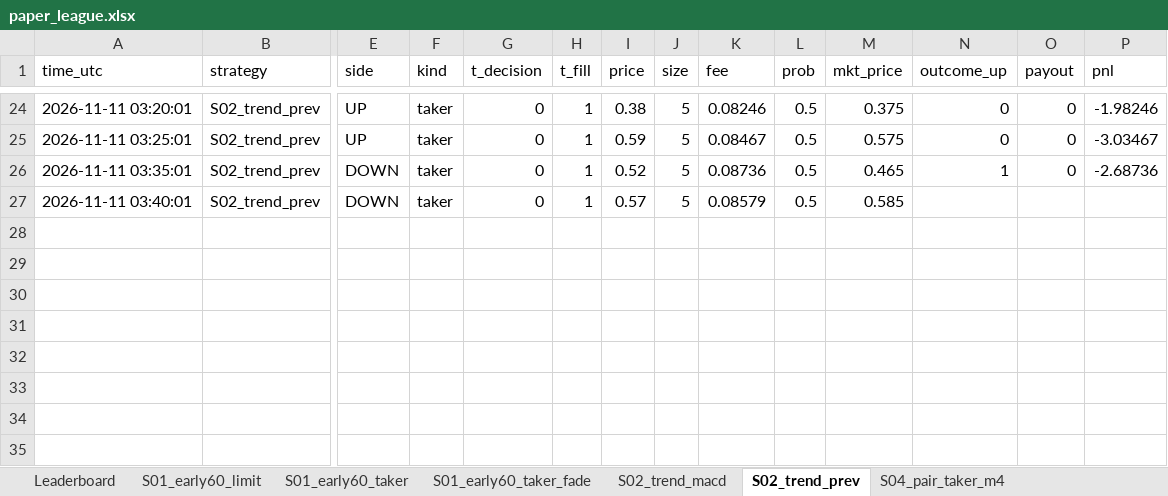
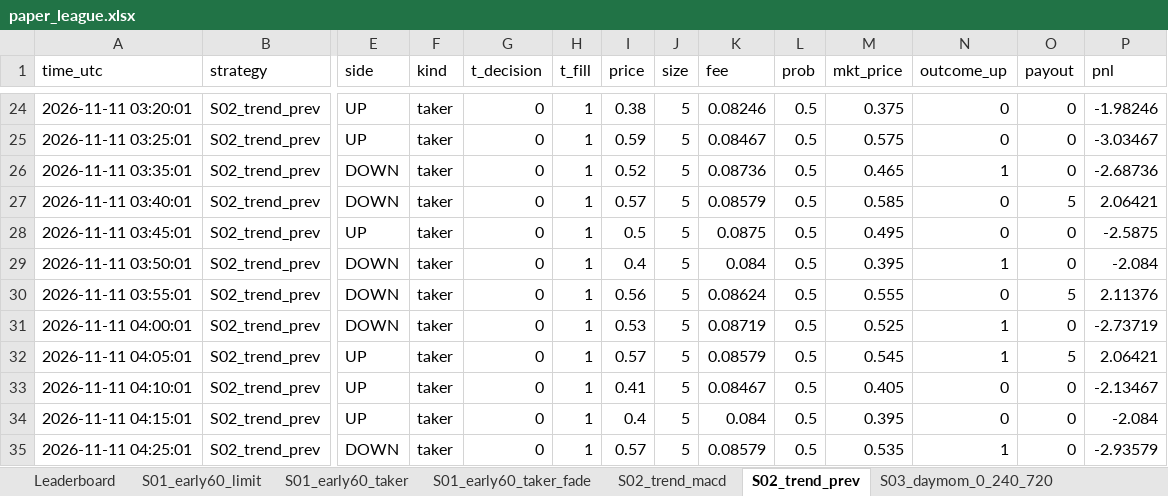
Before and after one commit to Dante-Macias/Polymarket_strat_tournament, an Excel workbook: results/live/paper_league.xlsx, sheet S02_trend_prev, drawn as a sheet; only a part is shown, gaps mark what is left out; values as stored, in another font and other column widths than the file's, no borders; rows hold the shown columns only; the diff names each change by its address in the sheet, - before the commit and + after, or states it on an @@ line.

```diff
--- a/results/live/paper_league.xlsx (sheet S02_trend_prev)
+++ b/results/live/paper_league.xlsx (sheet S02_trend_prev)
+sheet tab: S03_daymom_0_240_720
-N27 (outcome_up): (empty)
+N27 (outcome_up): 0
-O27 (payout): (empty)
+O27 (payout): 5
-P27 (pnl): (empty)
+P27 (pnl): 2.06421
+row 28: 2026-11-11 03:45:01 | S02_trend_prev | UP | taker | 0 | 1 | 0.5 | 5 | 0.0875 | 0.5 | 0.495 | 0 | 0 | -2.5875
+row 29: 2026-11-11 03:50:01 | S02_trend_prev | DOWN | taker | 0 | 1 | 0.4 | 5 | 0.084 | 0.5 | 0.395 | 1 | 0 | -2.084
+row 30: 2026-11-11 03:55:01 | S02_trend_prev | DOWN | taker | 0 | 1 | 0.56 | 5 | 0.08624 | 0.5 | 0.555 | 0 | 5 | 2.11376
+row 31: 2026-11-11 04:00:01 | S02_trend_prev | DOWN | taker | 0 | 1 | 0.53 | 5 | 0.08719 | 0.5 | 0.525 | 1 | 0 | -2.73719
+row 32: 2026-11-11 04:05:01 | S02_trend_prev | UP | taker | 0 | 1 | 0.57 | 5 | 0.08579 | 0.5 | 0.545 | 1 | 5 | 2.06421
+row 33: 2026-11-11 04:10:01 | S02_trend_prev | UP | taker | 0 | 1 | 0.41 | 5 | 0.08467 | 0.5 | 0.405 | 0 | 0 | -2.13467
+row 34: 2026-11-11 04:15:01 | S02_trend_prev | UP | taker | 0 | 1 | 0.4 | 5 | 0.084 | 0.5 | 0.395 | 0 | 0 | -2.084
+row 35: 2026-11-11 04:25:01 | S02_trend_prev | DOWN | taker | 0 | 1 | 0.57 | 5 | 0.08579 | 0.5 | 0.535 | 1 | 0 | -2.93579
```
Also changed, not shown: sheet Leaderboard, sheet S12_model_maker_e8, sheet base_random_t30, sheet base_favorite_t30, sheet S01_early60_taker_fade, sheet S01_early60_limit, 8 more sheets, other sheet tabs, results/live_slow/paper_league.xlsx, 18 other files.
